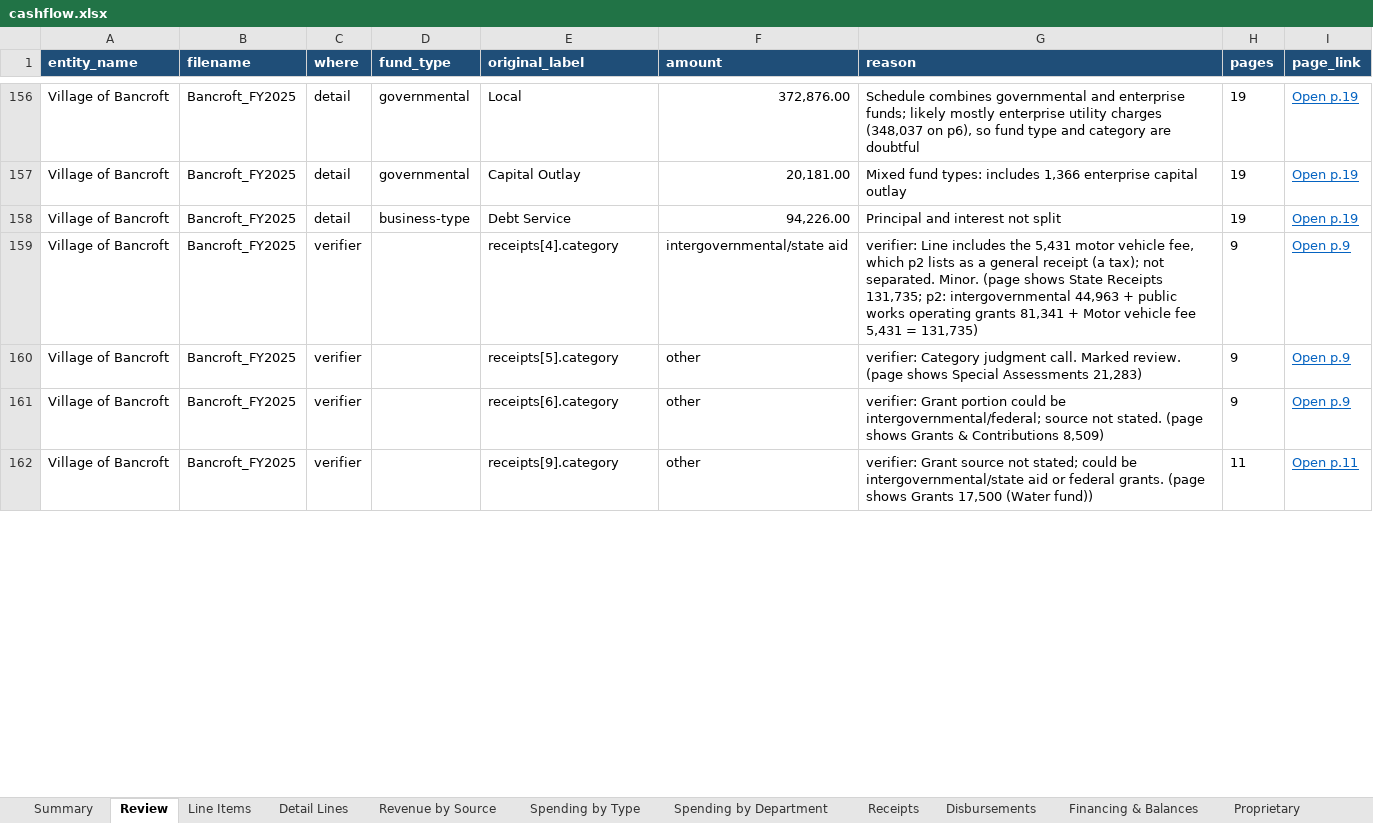
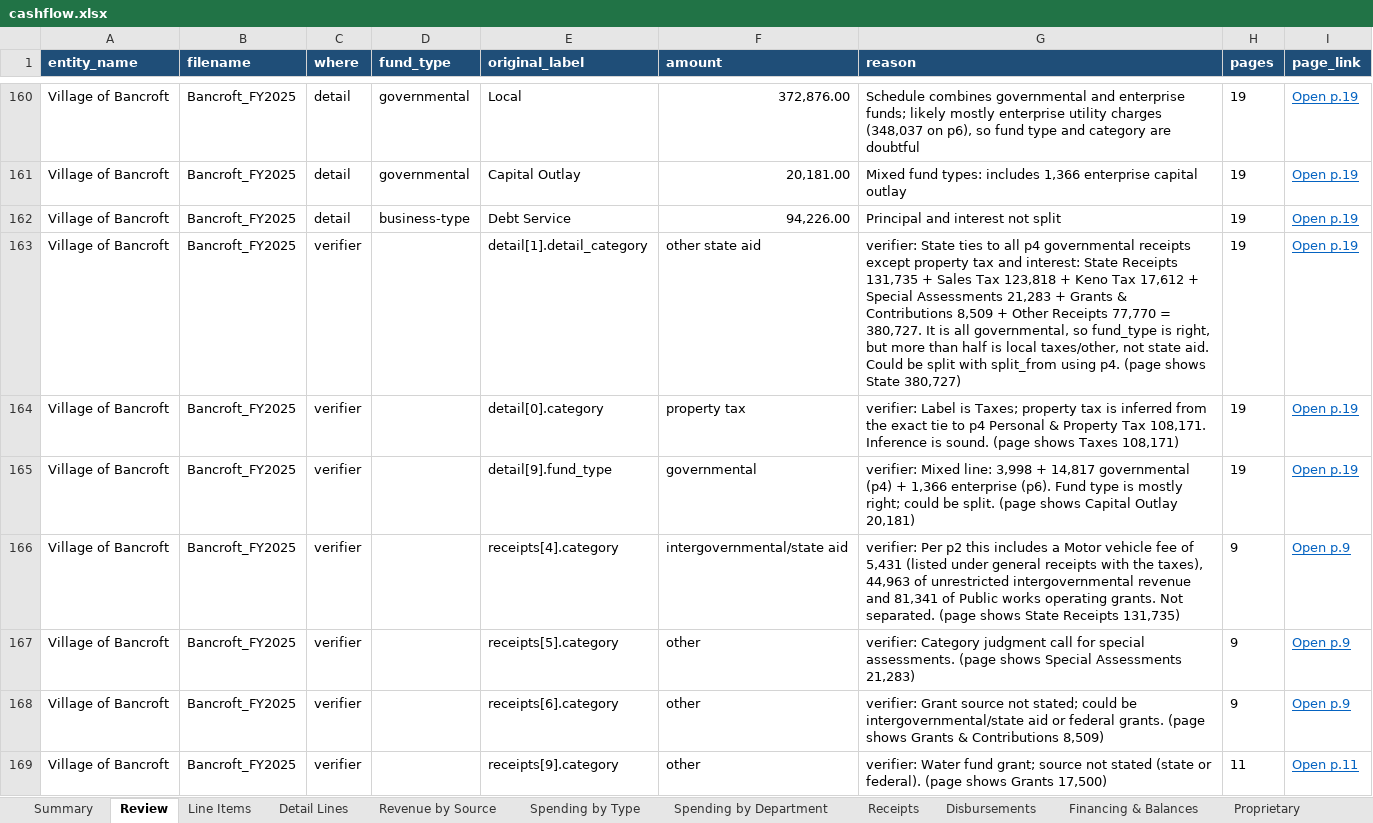
Before and after one commit to trltrl12/Nebraska-Audit, an Excel workbook: output/cashflow.xlsx, sheet Review, drawn as a sheet; only a part is shown, gaps mark what is left out; values as stored, in another font and other column widths than the file's, no borders; addresses are those after the commit; the diff covers the shown part only; the diff names each change by its address in the sheet, - before the commit and + after, or states it on an @@ line.

```diff
--- a/output/cashflow.xlsx (sheet Review)
+++ b/output/cashflow.xlsx (sheet Review)
+row 163: Village of Bancroft | Bancroft_FY2025 | verifier |  | detail[1].detail_category | other state aid | verifier: State ties to all p4 governmental receipts except property tax and interest: State Receipts 131,735 + Sales Tax 123,818 + Keno Tax 17,612 + Special Assessments 21,283 + Grants & Contributions 8,509 + Other Receipts 77,770 = 380,727. It is all governmental, so fund_type is right, but more than half is local taxes/other, not state aid. Could be split with split_from using p4. (page shows State 380,727) | 19 | Open p.19
+row 164: Village of Bancroft | Bancroft_FY2025 | verifier |  | detail[0].category | property tax | verifier: Label is Taxes; property tax is inferred from the exact tie to p4 Personal & Property Tax 108,171. Inference is sound. (page shows Taxes 108,171) | 19 | Open p.19
+row 165: Village of Bancroft | Bancroft_FY2025 | verifier |  | detail[9].fund_type | governmental | verifier: Mixed line: 3,998 + 14,817 governmental (p4) + 1,366 enterprise (p6). Fund type is mostly right; could be split. (page shows Capital Outlay 20,181) | 19 | Open p.19
-G166 (reason): verifier: Line includes the 5,431 motor vehicle fee, which p2 lists as a general receipt (a tax); not separated. Minor. (page shows State Receipts 131,735; p2: intergovernmental 44,963 + public works operating grants 81,341 + Motor vehicle fee 5,431 = 131,735)
+G166 (reason): verifier: Per p2 this includes a Motor vehicle fee of 5,431 (listed under general receipts with the taxes), 44,963 of unrestricted intergovernmental revenue and 81,341 of Public works operating grants. Not separated. (page shows State Receipts 131,735)
-G167 (reason): …Category judgment call. Marked review. (page shows…
+G167 (reason): …Category judgment call for special assessments. (page shows…
-G168 (reason): verifier: Grant portion could be intergovernmental/federal; source not stated. (page shows…
+G168 (reason): verifier: Grant source not stated; could be intergovernmental/state aid or federal grants. (page shows…
-G169 (reason): verifier: Grant source not stated; could be intergovernmental/state aid or federal grants. (page shows Grants 17,500 (Water fund))
+G169 (reason): verifier: Water fund grant; source not stated (state or federal). (page shows Grants 17,500)
```
Also changed, not shown: 6 added rows, 6 removed rows and 36 edited cells elsewhere in this sheet, sheet Flagged, sheet Progress, sheet Summary, sheet Notes, 4 other files.
